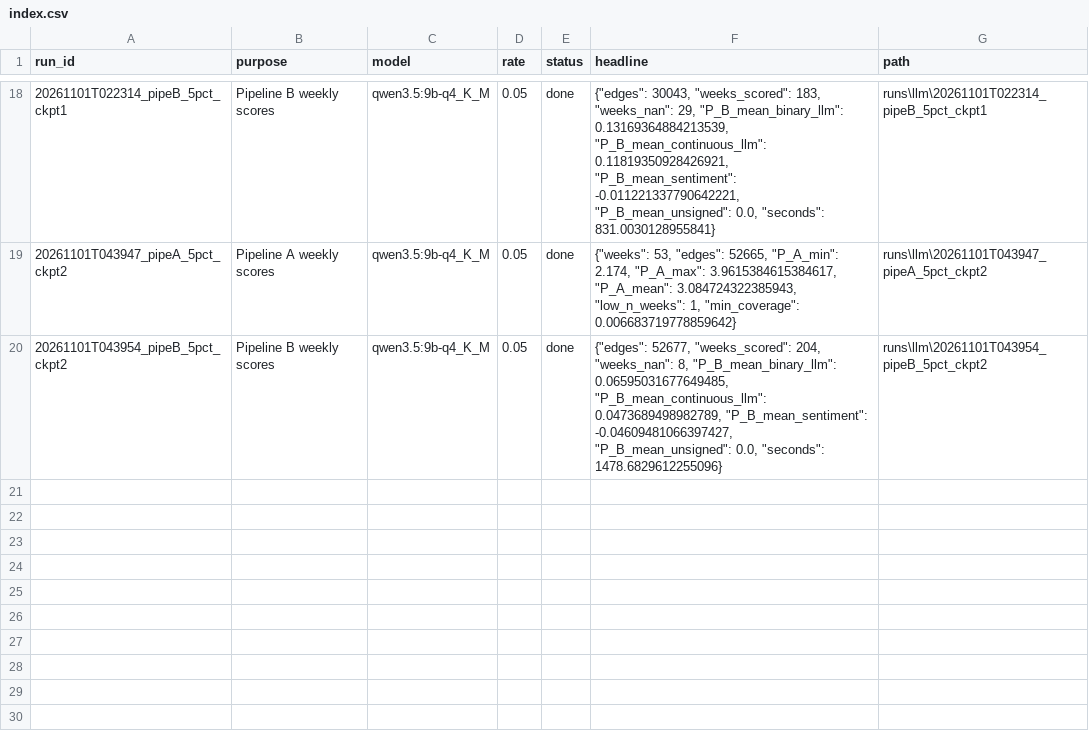
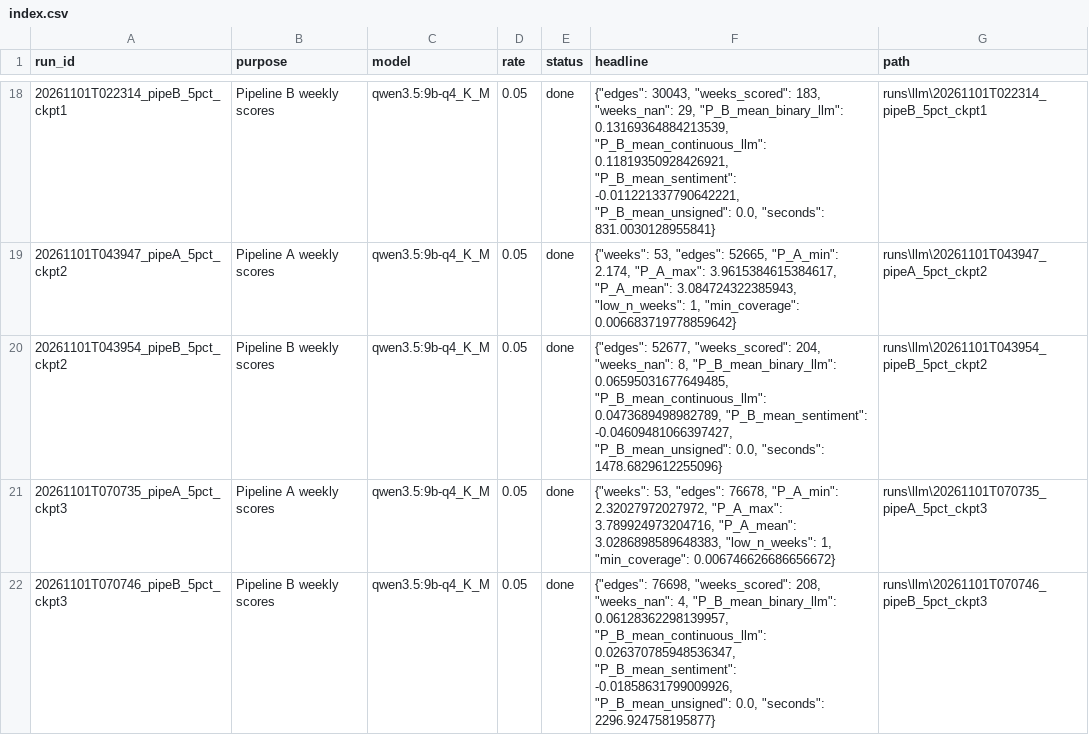
Before and after one commit to KareemElnaghy/Polarization-Network-Analysis, a CSV file: results/llm/index.csv, drawn as a sheet; only a part is shown, gaps mark what is left out.

```diff
--- a/results/llm/index.csv
+++ b/results/llm/index.csv
@@ -20 +20,3 @@ run_id,purpose,model,rate,status,headline,path
 20261101T043954_pipeB_5pct_ckpt2,Pipeline B weekly scores,qwen3.5:9b-q4_K_M,0.05,done,"{""edges"": 52677, ""weeks_scored"": 204, ""weeks_nan"": 8, ""P_B_mean_binary_llm"": 0.06595031677649485, ""P_B_mean_continuous_llm"": 0.0473689498982789, ""P_B_mean_sentiment"": -0.04609481066397427, ""P_B_mean_unsigned"": 0.0, ""seconds"": 1478.6829612255096}",runs\llm\20261101T043954_pipeB_5pct_ckpt2
+20261101T070735_pipeA_5pct_ckpt3,Pipeline A weekly scores,qwen3.5:9b-q4_K_M,0.05,done,"{""weeks"": 53, ""edges"": 76678, ""P_A_min"": 2.32027972027972, ""P_A_max"": 3.789924973204716, ""P_A_mean"": 3.0286898589648383, ""low_n_weeks"": 1, ""min_coverage"": 0.006746626686656672}",runs\llm\20261101T070735_pipeA_5pct_ckpt3
+20261101T070746_pipeB_5pct_ckpt3,Pipeline B weekly scores,qwen3.5:9b-q4_K_M,0.05,done,"{""edges"": 76698, ""weeks_scored"": 208, ""weeks_nan"": 4, ""P_B_mean_binary_llm"": 0.06128362298139957, ""P_B_mean_continuous_llm"": 0.026370785948536347, ""P_B_mean_sentiment"": -0.01858631799009926, ""P_B_mean_unsigned"": 0.0, ""seconds"": 2296.924758195877}",runs\llm\20261101T070746_pipeB_5pct_ckpt3
```
Also changed, not shown: 5 other files.
